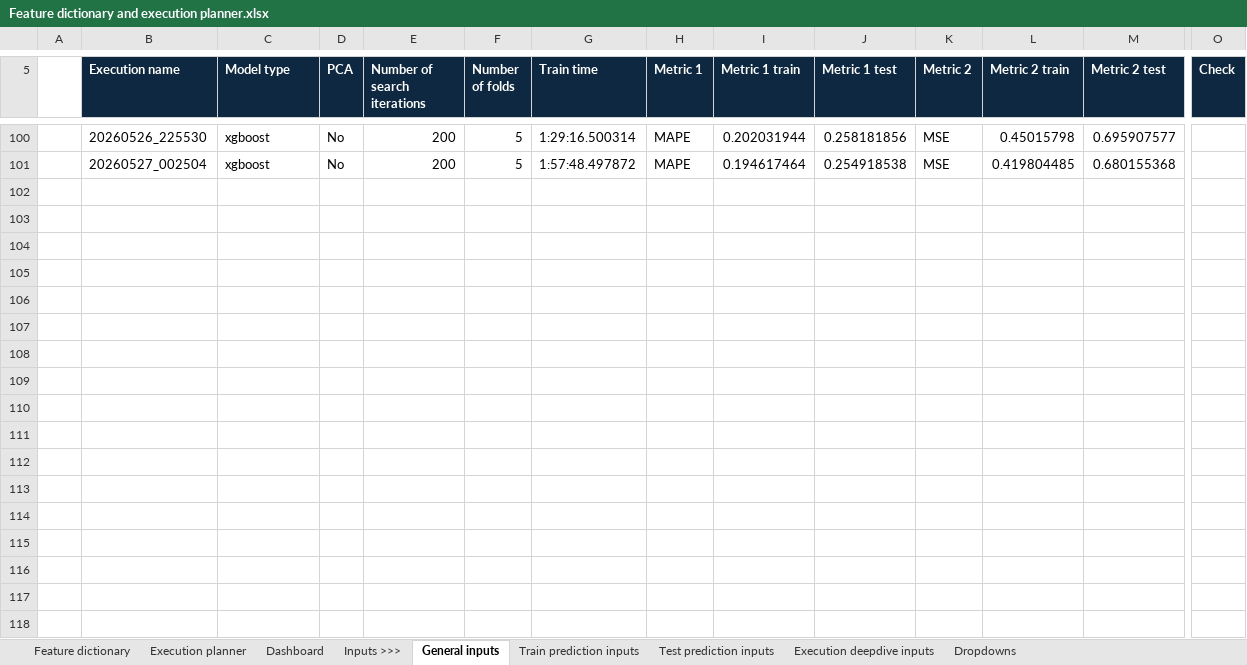
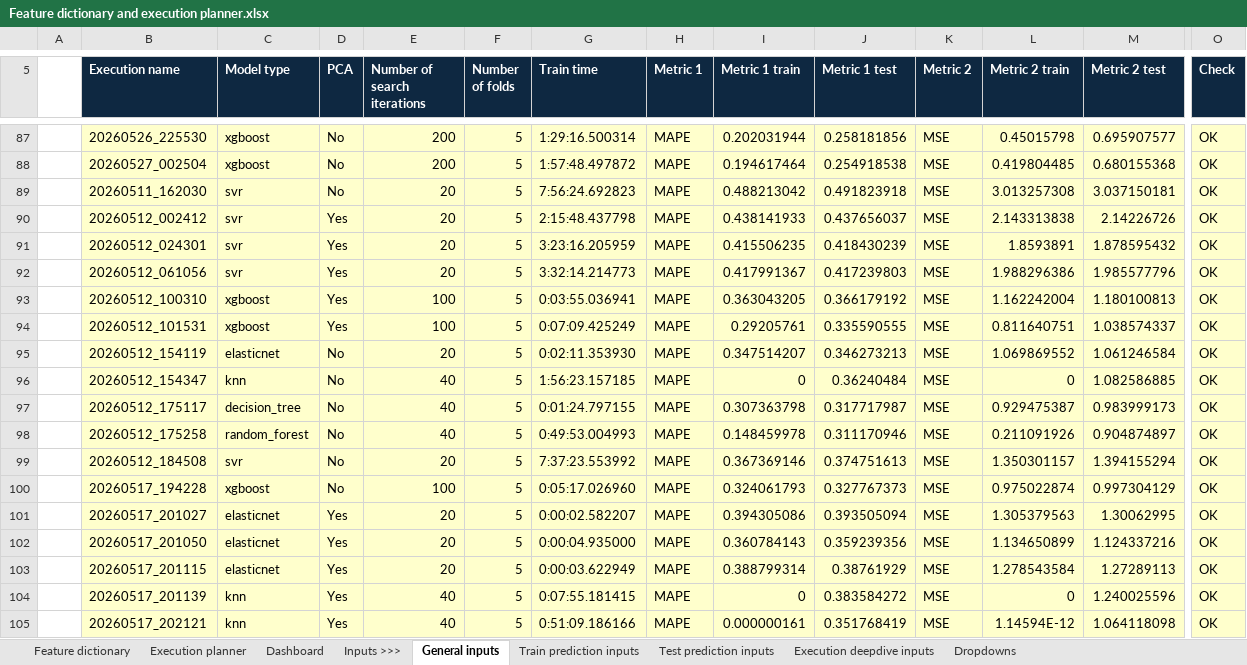
Before and after one commit to manugd1105/TFM-UPF-Before-they-quit, an Excel workbook: results/Feature dictionary and execution planner.xlsx, sheet General inputs, drawn as a sheet; only a part is shown, gaps mark what is left out; values as stored, in another font and other column widths than the file's, no borders; conditional formats not drawn; addresses are those after the commit; rows hold the shown columns only; the diff covers the shown part only; the diff names each change by its address in the sheet, - before the commit and + after, or states it on an @@ line.

```diff
--- a/results/Feature dictionary and execution planner.xlsx (sheet General inputs)
+++ b/results/Feature dictionary and execution planner.xlsx (sheet General inputs)
-B87:M88 fill: none
+B87:M88 fill: #FFFFCC
-O87:O88 (Check): (empty)
+O87:O88 (Check): OK
-O87:O88 fill: none
+O87:O88 fill: #FFFFCC
+row 89:  | 20260511_162030 | svr | No | 20 | 5 | 7:56:24.692823 | MAPE | 0.488213042 | 0.491823918 | MSE | 3.013257308 | 3.037150181 | OK
+row 90:  | 20260512_002412 | svr | Yes | 20 | 5 | 2:15:48.437798 | MAPE | 0.438141933 | 0.437656037 | MSE | 2.143313838 | 2.14226726 | OK
+row 91:  | 20260512_024301 | svr | Yes | 20 | 5 | 3:23:16.205959 | MAPE | 0.415506235 | 0.418430239 | MSE | 1.8593891 | 1.878595432 | OK
+row 92:  | 20260512_061056 | svr | Yes | 20 | 5 | 3:32:14.214773 | MAPE | 0.417991367 | 0.417239803 | MSE | 1.988296386 | 1.985577796 | OK
+row 93:  | 20260512_100310 | xgboost | Yes | 100 | 5 | 0:03:55.036941 | MAPE | 0.363043205 | 0.366179192 | MSE | 1.162242004 | 1.180100813 | OK
+row 94:  | 20260512_101531 | xgboost | Yes | 100 | 5 | 0:07:09.425249 | MAPE | 0.29205761 | 0.335590555 | MSE | 0.811640751 | 1.038574337 | OK
+row 95:  | 20260512_154119 | elasticnet | No | 20 | 5 | 0:02:11.353930 | MAPE | 0.347514207 | 0.346273213 | MSE | 1.069869552 | 1.061246584 | OK
+row 96:  | 20260512_154347 | knn | No | 40 | 5 | 1:56:23.157185 | MAPE | 0 | 0.36240484 | MSE | 0 | 1.082586885 | OK
+row 97:  | 20260512_175117 | decision_tree | No | 40 | 5 | 0:01:24.797155 | MAPE | 0.307363798 | 0.317717987 | MSE | 0.929475387 | 0.983999173 | OK
+row 98:  | 20260512_175258 | random_forest | No | 40 | 5 | 0:49:53.004993 | MAPE | 0.148459978 | 0.311170946 | MSE | 0.211091926 | 0.904874897 | OK
+row 99:  | 20260512_184508 | svr | No | 20 | 5 | 7:37:23.553992 | MAPE | 0.367369146 | 0.374751613 | MSE | 1.350301157 | 1.394155294 | OK
+row 100:  | 20260517_194228 | xgboost | No | 100 | 5 | 0:05:17.026960 | MAPE | 0.324061793 | 0.327767373 | MSE | 0.975022874 | 0.997304129 | OK
+row 101:  | 20260517_201027 | elasticnet | Yes | 20 | 5 | 0:00:02.582207 | MAPE | 0.394305086 | 0.393505094 | MSE | 1.305379563 | 1.30062995 | OK
+row 102:  | 20260517_201050 | elasticnet | Yes | 20 | 5 | 0:00:04.935000 | MAPE | 0.360784143 | 0.359239356 | MSE | 1.134650899 | 1.124337216 | OK
+row 103:  | 20260517_201115 | elasticnet | Yes | 20 | 5 | 0:00:03.622949 | MAPE | 0.388799314 | 0.38761929 | MSE | 1.278543584 | 1.27289113 | OK
+row 104:  | 20260517_201139 | knn | Yes | 40 | 5 | 0:07:55.181415 | MAPE | 0 | 0.383584272 | MSE | 0 | 1.240025596 | OK
+row 105:  | 20260517_202121 | knn | Yes | 40 | 5 | 0:51:09.186166 | MAPE | 0.000000161 | 0.351768419 | MSE | 1.14594E-12 | 1.064118098 | OK
```
Also changed, not shown: 55 added rows, 13 removed rows, 37 edited cells and cell formats elsewhere in this sheet, sheet Execution planner, sheet Dropdowns, formulas that keep their value, hidden cells, charts or pictures, 3 other files.
